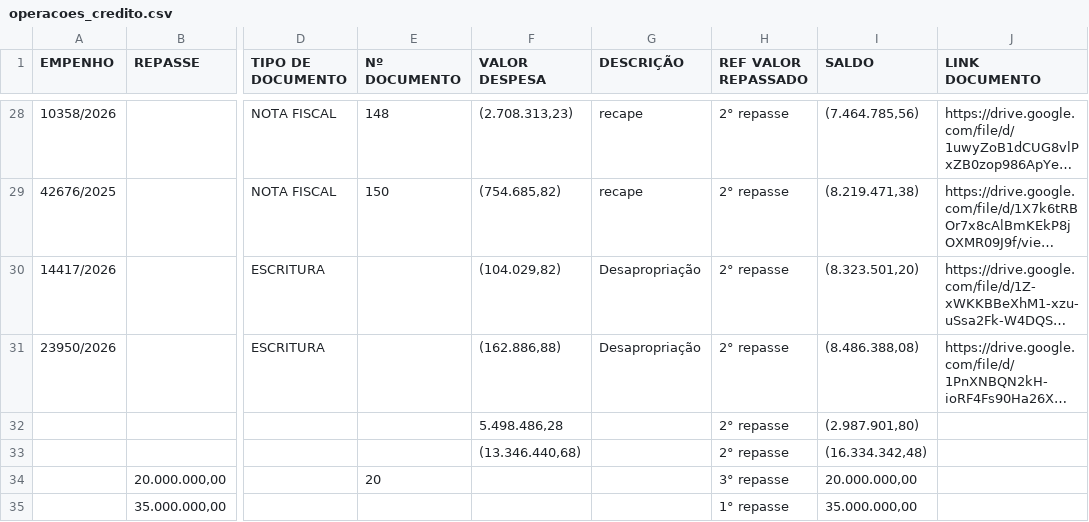
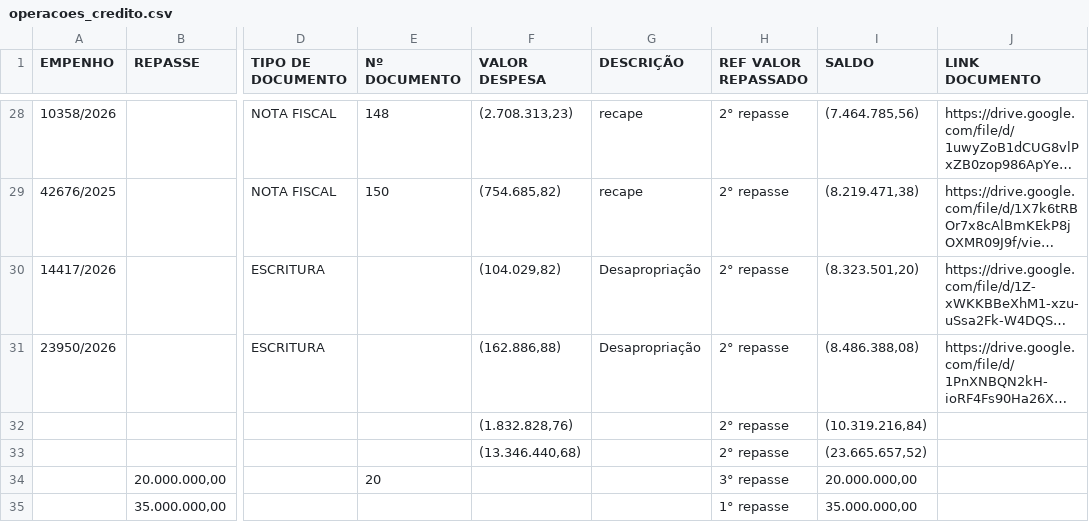
Before and after one commit to controleconveniosmaringa-a11y/controle-emendas, a CSV file: operacoes_credito.csv, drawn as a sheet; only a part is shown, gaps mark what is left out; long unchanged cells end in …; the diff names each change by its address in the sheet, - before the commit and + after, or states it on an @@ line.

Commit message:
🔄 Sincronização unificada das abas de crédito

```diff
--- a/operacoes_credito.csv
+++ b/operacoes_credito.csv
-F32 (VALOR DESPESA): 5.498.486,28
+F32 (VALOR DESPESA): (1.832.828,76)
-I32 (SALDO): (2.987.901,80)
+I32 (SALDO): (10.319.216,84)
-I33 (SALDO): (16.334.342,48)
+I33 (SALDO): (23.665.657,52)
```
